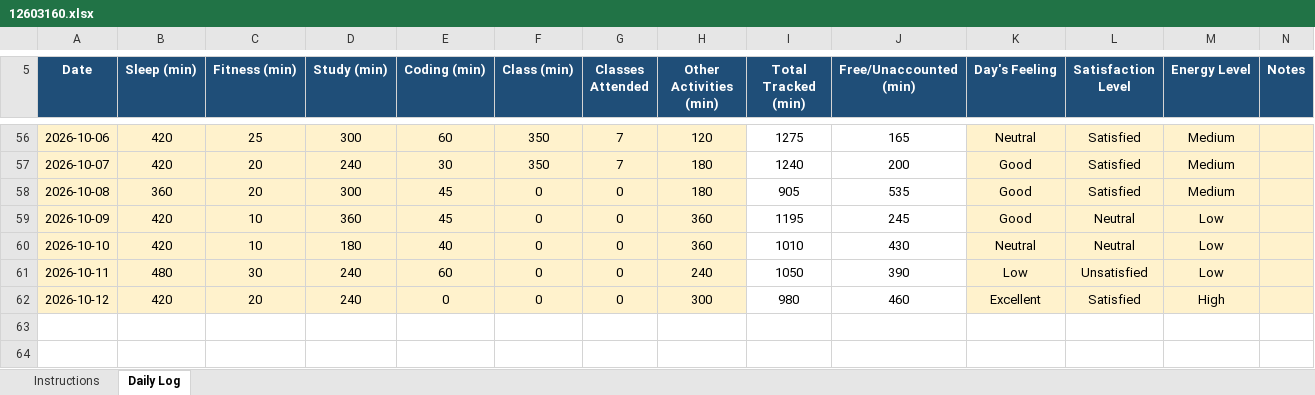
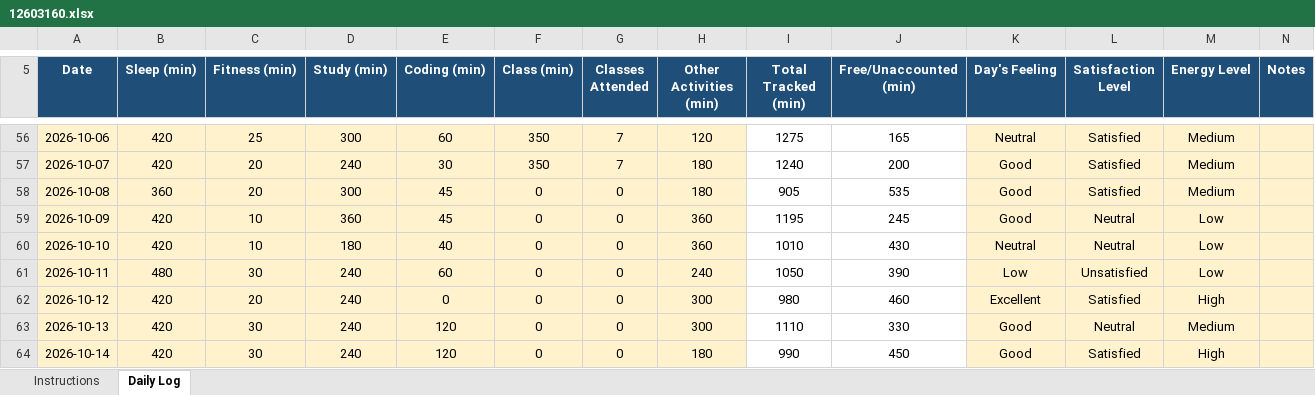
Before and after one commit to priyanka0124/CAP-776, an Excel workbook: 12603160.xlsx, sheet Daily Log, drawn as a sheet; only a part is shown, gaps mark what is left out; values as stored, in another font and other column widths than the file's, no borders; conditional formats not drawn; the diff names each change by its address in the sheet, - before the commit and + after, or states it on an @@ line.

Commit message:
daily push git

```diff
--- a/12603160.xlsx (sheet Daily Log)
+++ b/12603160.xlsx (sheet Daily Log)
+row 63: 2026-10-13 | 420 | 30 | 240 | 120 | 0 | 0 | 300 | 1110 | 330 | Good | Neutral | Medium
+row 64: 2026-10-14 | 420 | 30 | 240 | 120 | 0 | 0 | 180 | 990 | 450 | Good | Satisfied | High
```
